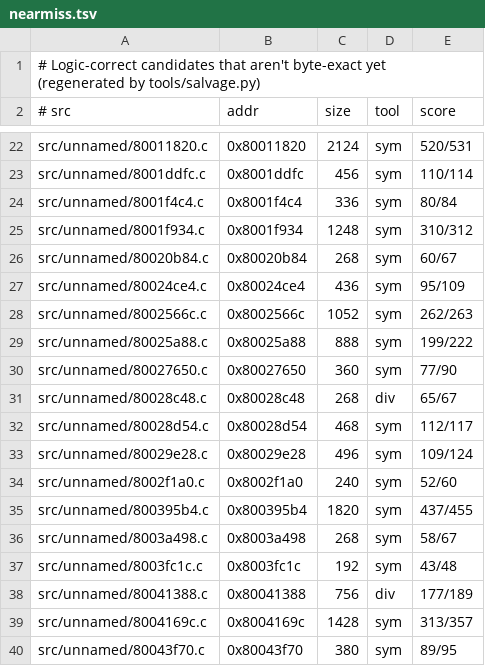
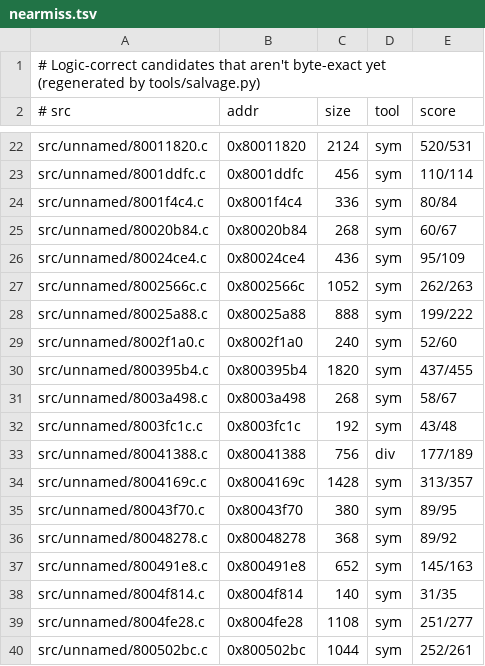
Before and after one commit to LANCommander/THPS, a TSV file: decomp/nearmiss.tsv, drawn as a sheet; only a part is shown, gaps mark what is left out; the shorter side is filled out with more unchanged rows; the diff names each change by its address in the sheet, - before the commit and + after, or states it on an @@ line.

```diff
--- a/decomp/nearmiss.tsv
+++ b/decomp/nearmiss.tsv
-row 25: src/unnamed/8001f934.c | 0x8001f934 | 1248 | sym | 310/312
-row 30: src/unnamed/80027650.c | 0x80027650 | 360 | sym | 77/90
-row 31: src/unnamed/80028c48.c | 0x80028c48 | 268 | div | 65/67
-row 32: src/unnamed/80028d54.c | 0x80028d54 | 468 | sym | 112/117
-row 33: src/unnamed/80029e28.c | 0x80029e28 | 496 | sym | 109/124
```
Also changed, not shown: decomp/matched.tsv, decomp/progress.csv, 18 other files.
